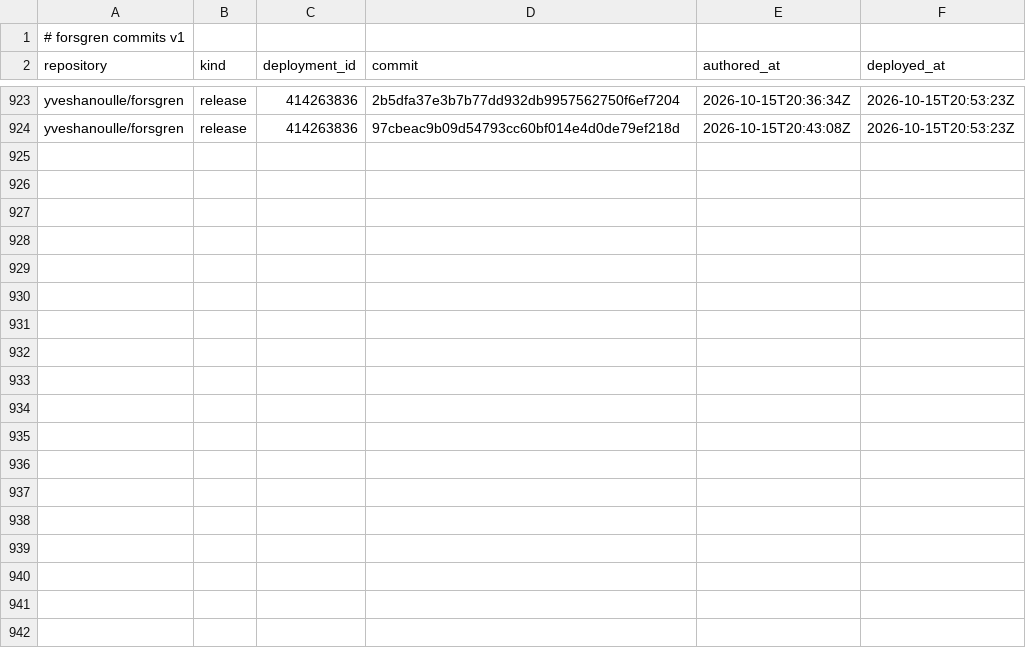
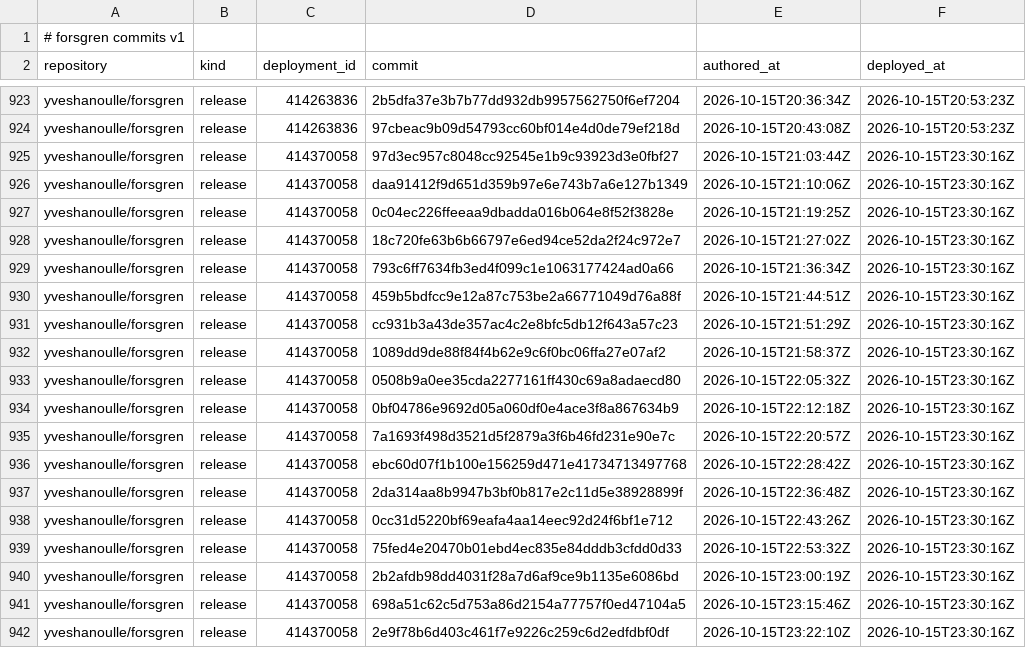
Before and after one commit to yveshanoulle/forsgren-metrics, a CSV file: data/commits.csv, drawn as a sheet; only a part is shown, gaps mark what is left out.

```diff
--- a/data/commits.csv
+++ b/data/commits.csv
@@ -924 +924,19 @@ yveshanoulle/forsgren,release,414263836,2b5dfa37e3b7b77dd932db9957562750f6ef7204
 yveshanoulle/forsgren,release,414263836,97cbeac9b09d54793cc60bf014e4d0de79ef218d,2026-10-15T20:43:08Z,2026-10-15T20:53:23Z
+yveshanoulle/forsgren,release,414370058,97d3ec957c8048cc92545e1b9c93923d3e0fbf27,2026-10-15T21:03:44Z,2026-10-15T23:30:16Z
+yveshanoulle/forsgren,release,414370058,daa91412f9d651d359b97e6e743b7a6e127b1349,2026-10-15T21:10:06Z,2026-10-15T23:30:16Z
+yveshanoulle/forsgren,release,414370058,0c04ec226ffeeaa9dbadda016b064e8f52f3828e,2026-10-15T21:19:25Z,2026-10-15T23:30:16Z
+yveshanoulle/forsgren,release,414370058,18c720fe63b6b66797e6ed94ce52da2f24c972e7,2026-10-15T21:27:02Z,2026-10-15T23:30:16Z
+yveshanoulle/forsgren,release,414370058,793c6ff7634fb3ed4f099c1e1063177424ad0a66,2026-10-15T21:36:34Z,2026-10-15T23:30:16Z
+yveshanoulle/forsgren,release,414370058,459b5bdfcc9e12a87c753be2a66771049d76a88f,2026-10-15T21:44:51Z,2026-10-15T23:30:16Z
+yveshanoulle/forsgren,release,414370058,cc931b3a43de357ac4c2e8bfc5db12f643a57c23,2026-10-15T21:51:29Z,2026-10-15T23:30:16Z
+yveshanoulle/forsgren,release,414370058,1089dd9de88f84f4b62e9c6f0bc06ffa27e07af2,2026-10-15T21:58:37Z,2026-10-15T23:30:16Z
+yveshanoulle/forsgren,release,414370058,0508b9a0ee35cda2277161ff430c69a8adaecd80,2026-10-15T22:05:32Z,2026-10-15T23:30:16Z
+yveshanoulle/forsgren,release,414370058,0bf04786e9692d05a060df0e4ace3f8a867634b9,2026-10-15T22:12:18Z,2026-10-15T23:30:16Z
+yveshanoulle/forsgren,release,414370058,7a1693f498d3521d5f2879a3f6b46fd231e90e7c,2026-10-15T22:20:57Z,2026-10-15T23:30:16Z
+yveshanoulle/forsgren,release,414370058,ebc60d07f1b100e156259d471e41734713497768,2026-10-15T22:28:42Z,2026-10-15T23:30:16Z
+yveshanoulle/forsgren,release,414370058,2da314aa8b9947b3bf0b817e2c11d5e38928899f,2026-10-15T22:36:48Z,2026-10-15T23:30:16Z
+yveshanoulle/forsgren,release,414370058,0cc31d5220bf69eafa4aa14eec92d24f6bf1e712,2026-10-15T22:43:26Z,2026-10-15T23:30:16Z
+yveshanoulle/forsgren,release,414370058,75fed4e20470b01ebd4ec835e84dddb3cfdd0d33,2026-10-15T22:53:32Z,2026-10-15T23:30:16Z
+yveshanoulle/forsgren,release,414370058,2b2afdb98dd4031f28a7d6af9ce9b1135e6086bd,2026-10-15T23:00:19Z,2026-10-15T23:30:16Z
+yveshanoulle/forsgren,release,414370058,698a51c62c5d753a86d2154a77757f0ed47104a5,2026-10-15T23:15:46Z,2026-10-15T23:30:16Z
+yveshanoulle/forsgren,release,414370058,2e9f78b6d403c461f7e9226c259c6d2edfdbf0df,2026-10-15T23:22:10Z,2026-10-15T23:30:16Z
```
Also changed, not shown: data/deployments.csv, data/issues.csv, 1 other file.
